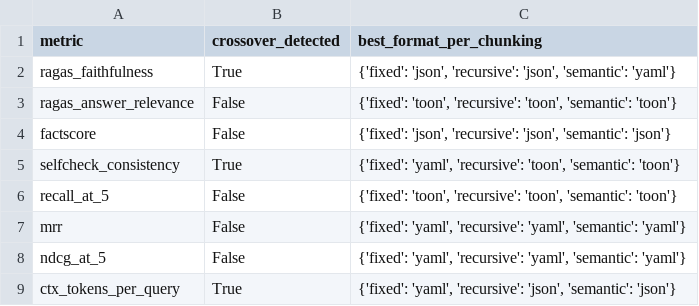
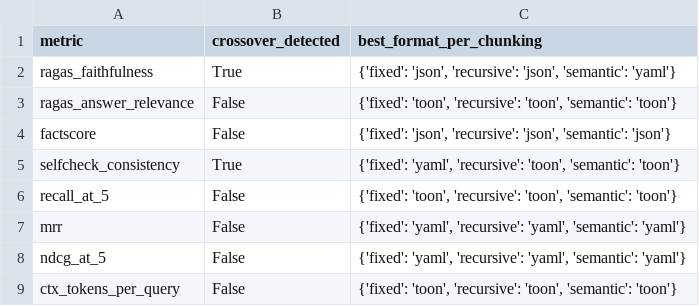
Before and after one commit to Enasnayel/RAG-Context, a CSV file: thesis_tables/5_6_simple_effects_crossover.csv, drawn as a sheet.

```diff
--- a/thesis_tables/5_6_simple_effects_crossover.csv
+++ b/thesis_tables/5_6_simple_effects_crossover.csv
@@ -8,2 +8,2 @@ mrr,False,"{'fixed': 'yaml', 'recursive': 'yaml', 'semantic': 'yaml'}"
 ndcg_at_5,False,"{'fixed': 'yaml', 'recursive': 'yaml', 'semantic': 'yaml'}"
-ctx_tokens_per_query,True,"{'fixed': 'yaml', 'recursive': 'json', 'semantic': 'json'}"
+ctx_tokens_per_query,False,"{'fixed': 'toon', 'recursive': 'toon', 'semantic': 'toon'}"
```
Also changed, not shown: thesis_tables/5_6_friedman_fallback.csv, 2 other files.
